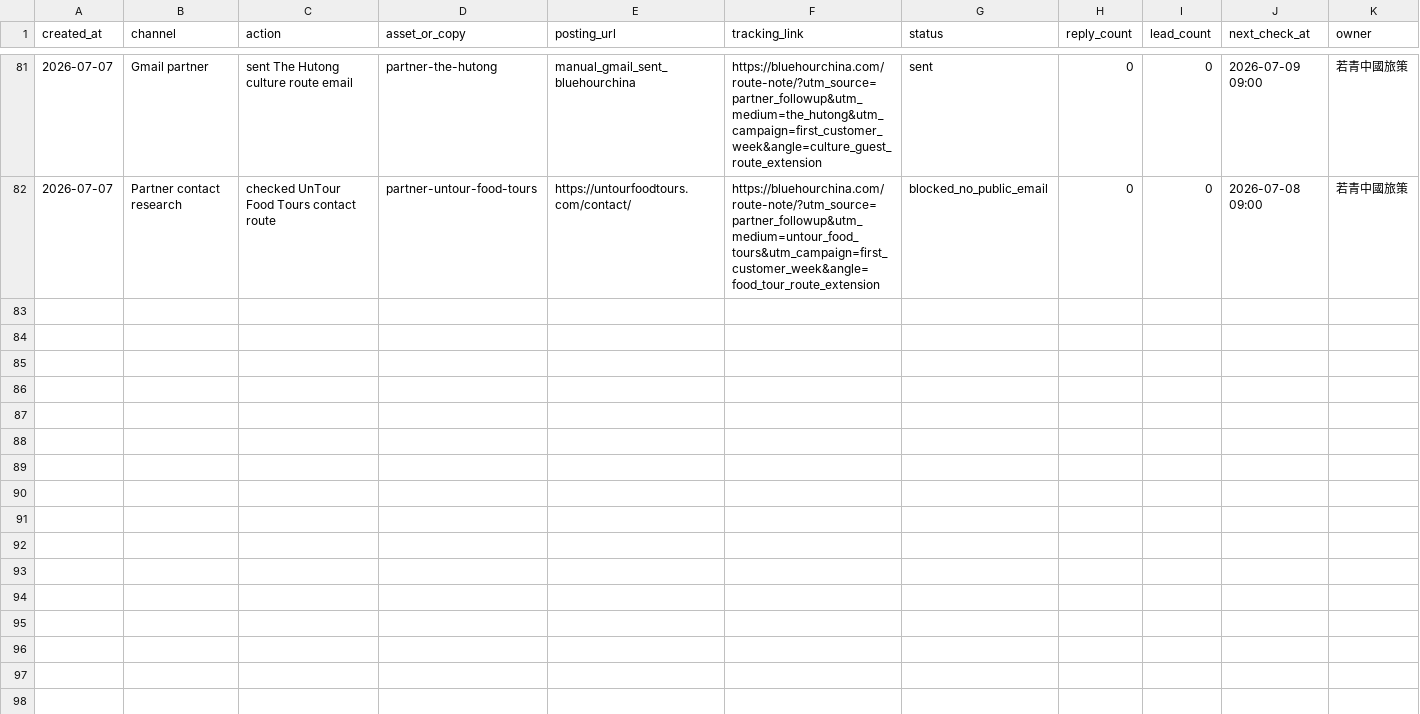
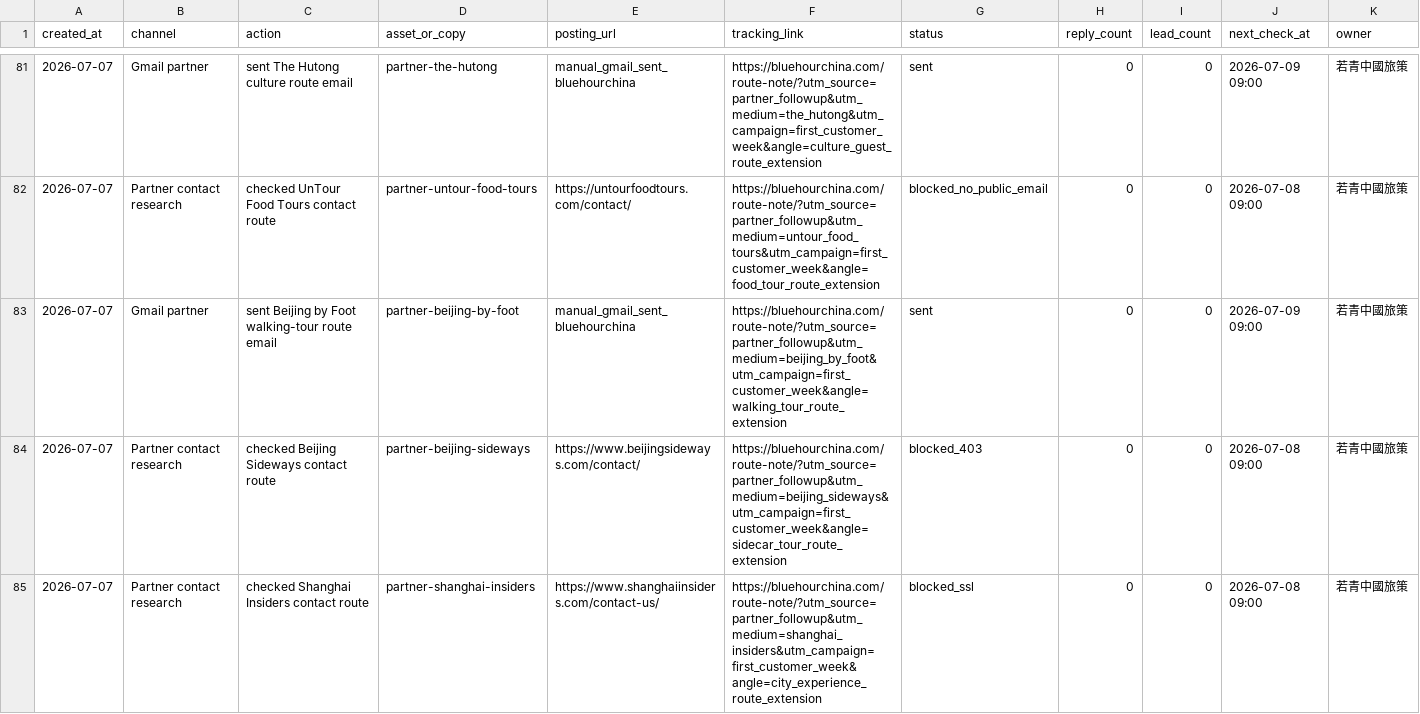
Before and after one commit to bluehourchina/bluehourchina.com, a CSV file: ops/first-customer-execution-log-2026-07-07.csv, drawn as a sheet; only a part is shown, gaps mark what is left out; rows hold the shown columns only; the diff covers the shown part only; the diff names each change by its address in the sheet, - before the commit and + after, or states it on an @@ line.

Commit message:
Log Beijing walking tour outreach

```diff
--- a/ops/first-customer-execution-log-2026-07-07.csv
+++ b/ops/first-customer-execution-log-2026-07-07.csv
+row 83: 2026-07-07 | Gmail partner | sent Beijing by Foot walking-tour route email | partner-beijing-by-foot | manual_gmail_sent_bluehourchina | https://bluehourchina.com/route-note/?utm_source=partner_followup&utm_medium=beijing_by_foot&utm_campaign=first_customer_week&angle=walking_tour_route_extension | sent | 0 | 0 | 2026-07-09 09:00 | 若青中國旅策
+row 84: 2026-07-07 | Partner contact research | checked Beijing Sideways contact route | partner-beijing-sideways | https://www.beijingsideways.com/contact/ | https://bluehourchina.com/route-note/?utm_source=partner_followup&utm_medium=beijing_sideways&utm_campaign=first_customer_week&angle=sidecar_tour_route_extension | blocked_403 | 0 | 0 | 2026-07-08 09:00 | 若青中國旅策
+row 85: 2026-07-07 | Partner contact research | checked Shanghai Insiders contact route | partner-shanghai-insiders | https://www.shanghaiinsiders.com/contact-us/ | https://bluehourchina.com/route-note/?utm_source=partner_followup&utm_medium=shanghai_insiders&utm_campaign=first_customer_week&angle=city_experience_route_extension | blocked_ssl | 0 | 0 | 2026-07-08 09:00 | 若青中國旅策
```
Also changed, not shown: 2 added rows elsewhere in this file, ops/first-customer-followup-tracker-2026-07-07.csv, 1 other file.
